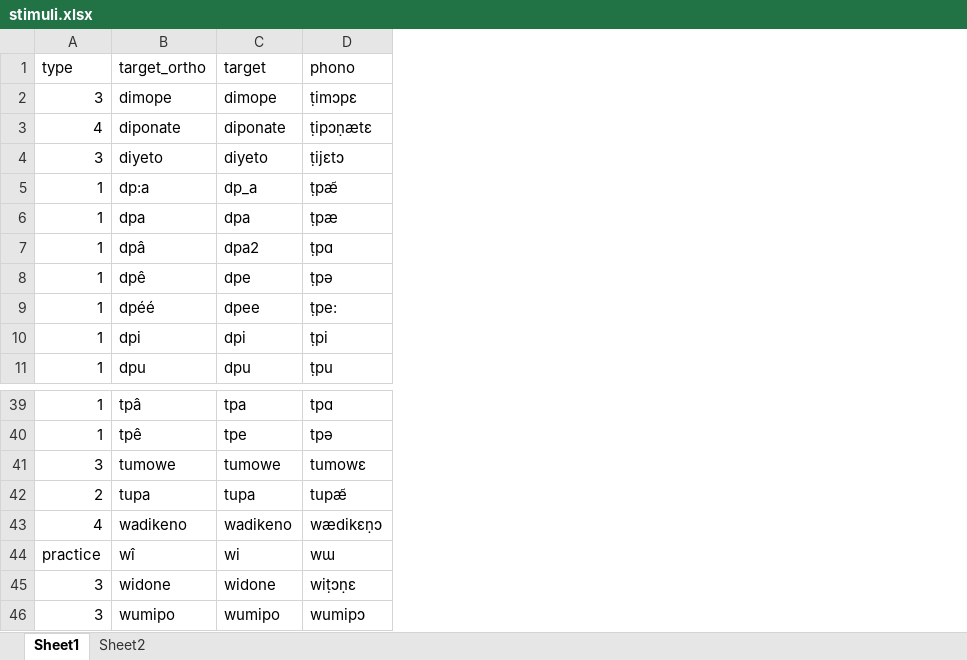
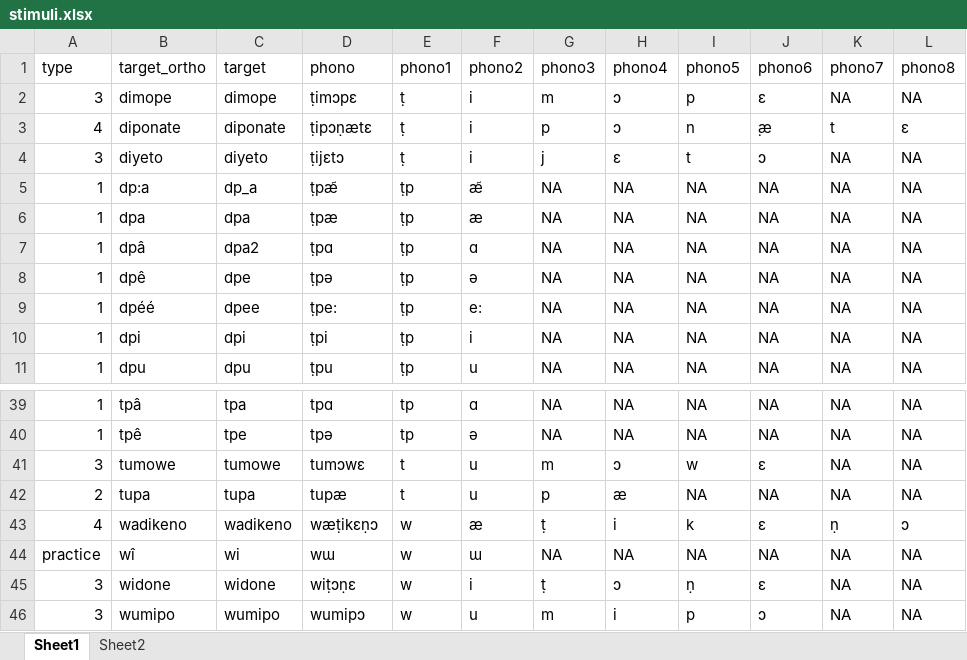
Before and after one commit to alecristia/nwryd19, an Excel workbook: stimuli.xlsx, sheet Sheet1, drawn as a sheet; only a part is shown, gaps mark what is left out; values as stored, in another font and other column widths than the file's, no borders; the diff names each change by its address in the sheet, - before the commit and + after, or states it on an @@ line.

```diff
--- a/stimuli.xlsx (sheet Sheet1)
+++ b/stimuli.xlsx (sheet Sheet1)
+column E (phono1), rows 2-11: ṭ | ṭ | ṭ | ṭp | ṭp | ṭp | ṭp | ṭp | ṭp | ṭp; rows 39-46: tp | tp | t | t | w | w | w | w
+column F (phono2), rows 2-11: i | i | i | æ͂ | æ | ɑ | ə | e: | i | u; rows 39-46: ɑ | ə | u | u | æ | ɯ | i | u
+column G (phono3), rows 2-11: m | p | j | NA | NA | NA | NA | NA | NA | NA; rows 39-46: NA | NA | m | p | ṭ | NA | ṭ | m
+column H (phono4), rows 2-11: ɔ | ɔ | ɛ | NA | NA | NA | NA | NA | NA | NA; rows 39-46: NA | NA | ɔ | æ | i | NA | ɔ | i
+column I (phono5), rows 2-11: p | n | t | NA | NA | NA | NA | NA | NA | NA; rows 39-46: NA | NA | w | NA | k | NA | ṇ | p
+column J (phono6), rows 2-11: ɛ | ̣æ | ɔ | NA | NA | NA | NA | NA | NA | NA; rows 39-46: NA | NA | ɛ | NA | ɛ | NA | ɛ | ɔ
+column K (phono7), rows 2-11: NA | t | NA | NA | NA | NA | NA | NA | NA | NA; rows 39-46: NA | NA | NA | NA | ṇ | NA | NA | NA
+column L (phono8), rows 2-11: NA | ɛ | NA | NA | NA | NA | NA | NA | NA | NA; rows 39-46: NA | NA | NA | NA | ɔ | NA | NA | NA
-D41 (phono): tumowɛ
+D41 (phono): tumɔwɛ
-D42 (phono): tupæ͂
+D42 (phono): tupæ
-D43 (phono): wædikɛṇɔ
+D43 (phono): wæṭikɛṇɔ
```
Also changed, not shown: segments.xlsx, 8 other files.
